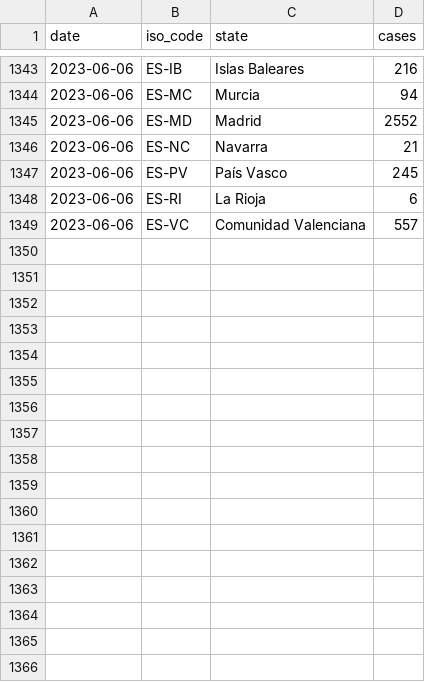
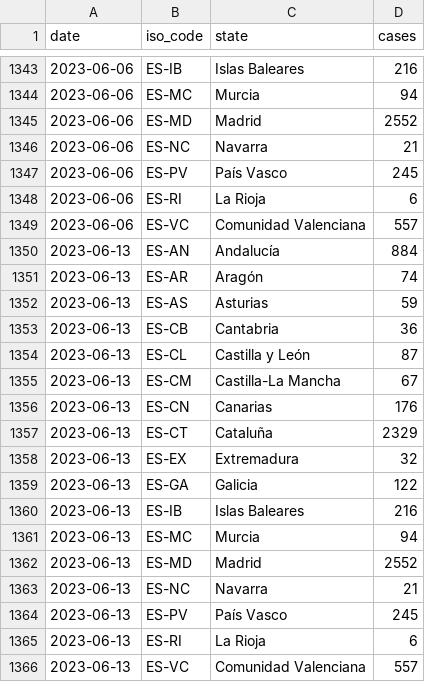
Before and after one commit to svavassori/monkeypox-spain, a CSV file: data/regions.csv, drawn as a sheet; only a part is shown, gaps mark what is left out; the diff names each change by its address in the sheet, - before the commit and + after, or states it on an @@ line.

```diff
--- a/data/regions.csv
+++ b/data/regions.csv
+row 1350: 2023-06-13 | ES-AN | Andalucía | 884
+row 1351: 2023-06-13 | ES-AR | Aragón | 74
+row 1352: 2023-06-13 | ES-AS | Asturias | 59
+row 1353: 2023-06-13 | ES-CB | Cantabria | 36
+row 1354: 2023-06-13 | ES-CL | Castilla y León | 87
+row 1355: 2023-06-13 | ES-CM | Castilla-La Mancha | 67
+row 1356: 2023-06-13 | ES-CN | Canarias | 176
+row 1357: 2023-06-13 | ES-CT | Cataluña | 2329
+row 1358: 2023-06-13 | ES-EX | Extremadura | 32
+row 1359: 2023-06-13 | ES-GA | Galicia | 122
+row 1360: 2023-06-13 | ES-IB | Islas Baleares | 216
+row 1361: 2023-06-13 | ES-MC | Murcia | 94
+row 1362: 2023-06-13 | ES-MD | Madrid | 2552
+row 1363: 2023-06-13 | ES-NC | Navarra | 21
+row 1364: 2023-06-13 | ES-PV | País Vasco | 245
+row 1365: 2023-06-13 | ES-RI | La Rioja | 6
+row 1366: 2023-06-13 | ES-VC | Comunidad Valenciana | 557
```
Also changed, not shown: data/spain.csv, 3 other files.
